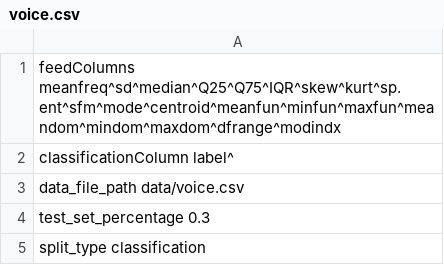
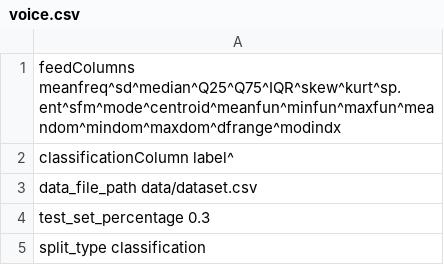
Before and after one commit to AconLight/ITStudiesML, a CSV file: conf/dataLoadingConfigs/voice.csv, drawn as a sheet.

```diff
--- a/conf/dataLoadingConfigs/voice.csv
+++ b/conf/dataLoadingConfigs/voice.csv
@@ -2,3 +2,3 @@ feedColumns meanfreq^sd^median^Q25^Q75^IQR^skew^kurt^sp.ent^sfm^mode^centroid^me
 classificationColumn label^
-data_file_path data/voice.csv
+data_file_path data/dataset.csv
 test_set_percentage 0.3
```
Also changed, not shown: 4 other files.
